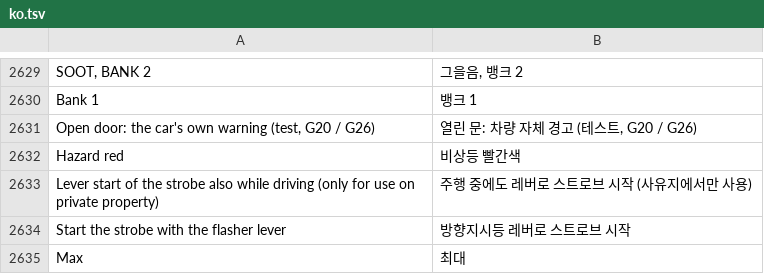
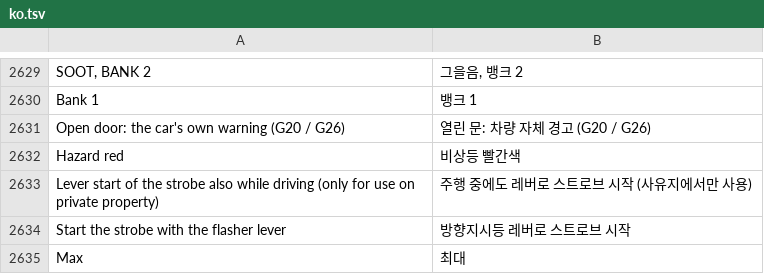
Before and after one commit to jaimeen77-cmyk/appsKOR, a TSV file: kit/runtime/locales/ko.tsv, drawn as a sheet; only a part is shown, gaps mark what is left out.

```diff
--- a/kit/runtime/locales/ko.tsv
+++ b/kit/runtime/locales/ko.tsv
@@ -2630,3 +2630,3 @@ SOOT, BANK 2	그을음, 뱅크 2
 Bank 1	뱅크 1
-Open door: the car's own warning (test, G20 / G26)	열린 문: 차량 자체 경고 (테스트, G20 / G26)
+Open door: the car's own warning (G20 / G26)	열린 문: 차량 자체 경고 (G20 / G26)
 Hazard red	비상등 빨간색
```
Also changed, not shown: 24 other files.
